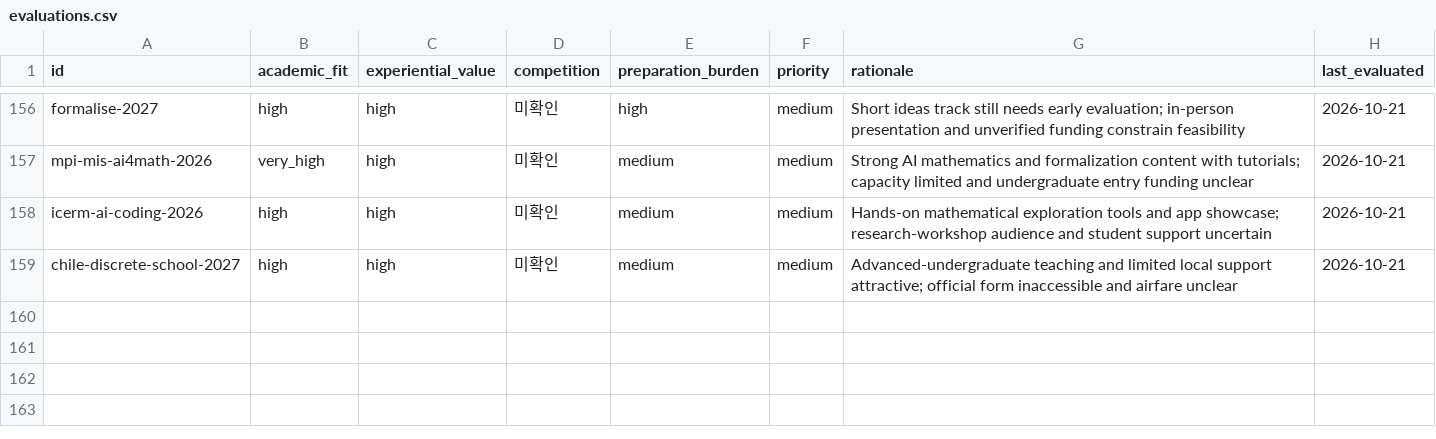
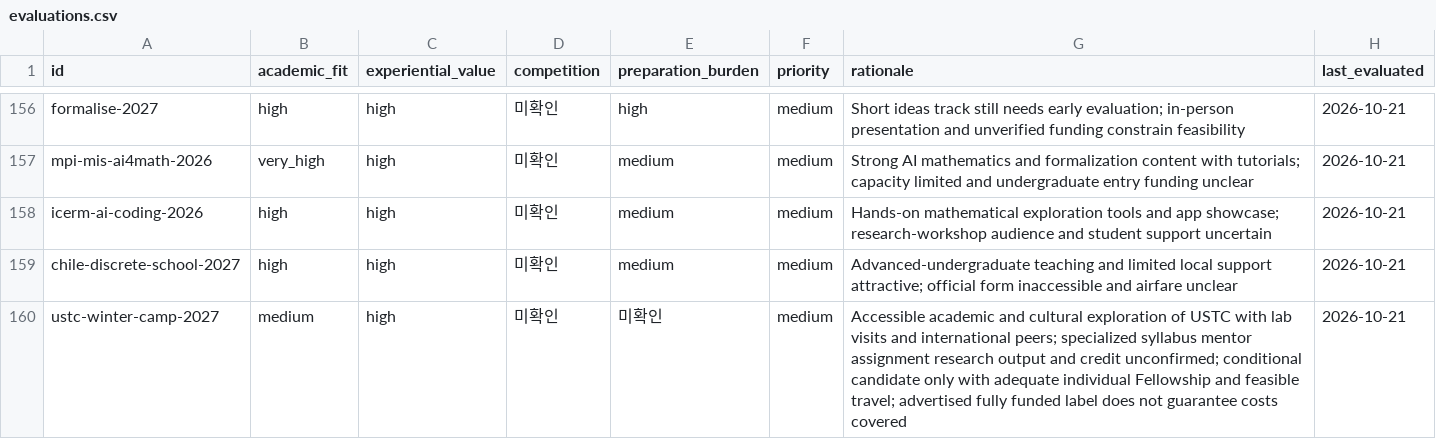
Before and after one commit to ktasha45/radar, a CSV file: data/evaluations.csv, drawn as a sheet; only a part is shown, gaps mark what is left out; the diff names each change by its address in the sheet, - before the commit and + after, or states it on an @@ line.

```diff
--- a/data/evaluations.csv
+++ b/data/evaluations.csv
+row 160: ustc-winter-camp-2027 | medium | high | 미확인 | 미확인 | medium | Accessible academic and cultural exploration of USTC with lab visits and international peers; specialized syllabus mentor assignment research output and credit unconfirmed; conditional candidate only with adequate individual Fellowship and feasible travel; advertised fully funded label does not guarantee costs covered | 2026-10-21
```
Also changed, not shown: data/opportunities.csv, 1 other file.
